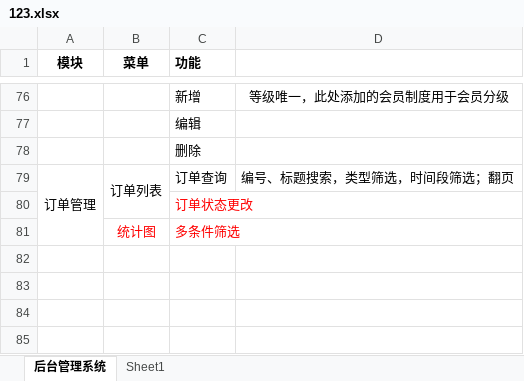
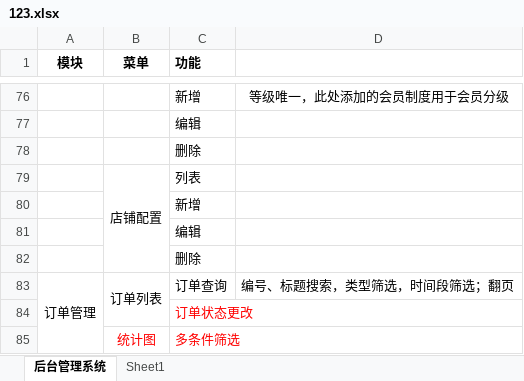
Before and after one commit to ChengXYY/storejj, an Excel workbook: _doc/123.xlsx, sheet 后台管理系统, drawn as a sheet; only a part is shown, gaps mark what is left out; values as stored, in another font and other column widths than the file's, no borders; the diff names each change by its address in the sheet, - before the commit and + after, or states it on an @@ line.

```diff
--- a/_doc/123.xlsx (sheet 后台管理系统)
+++ b/_doc/123.xlsx (sheet 后台管理系统)
+row 79:  | 店铺配置 | 列表
+row 80:  |  | 新增
+row 81:  |  | 编辑
+row 82:  |  | 删除
```
Also changed, not shown: 44 other files.
